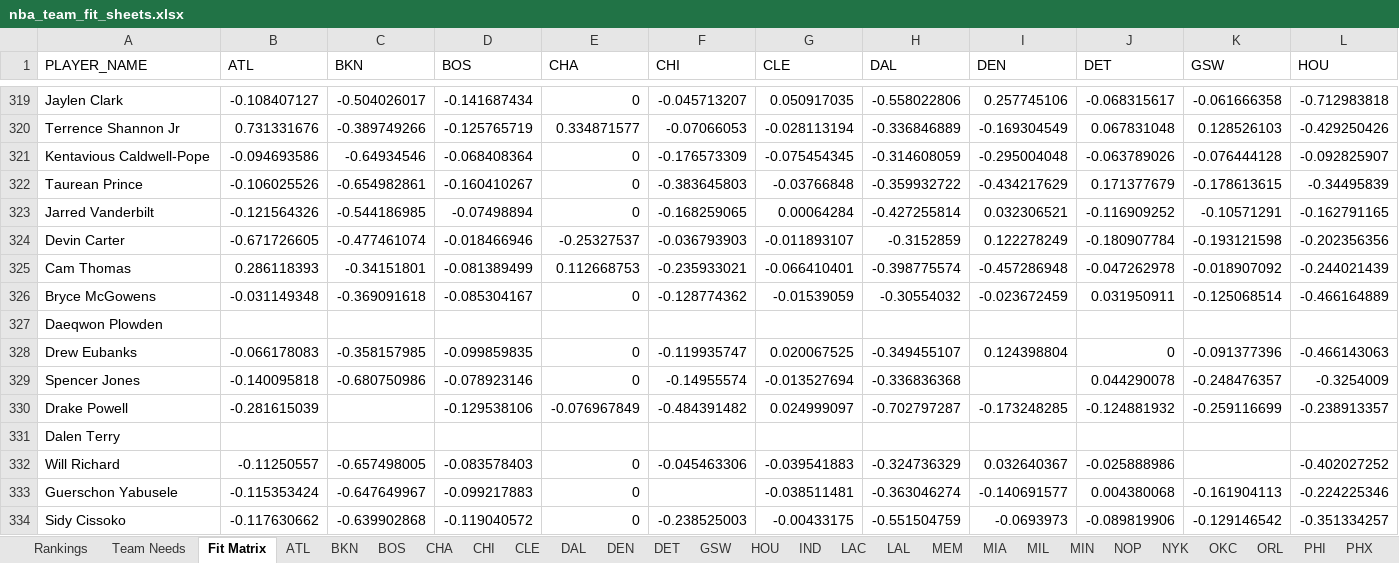
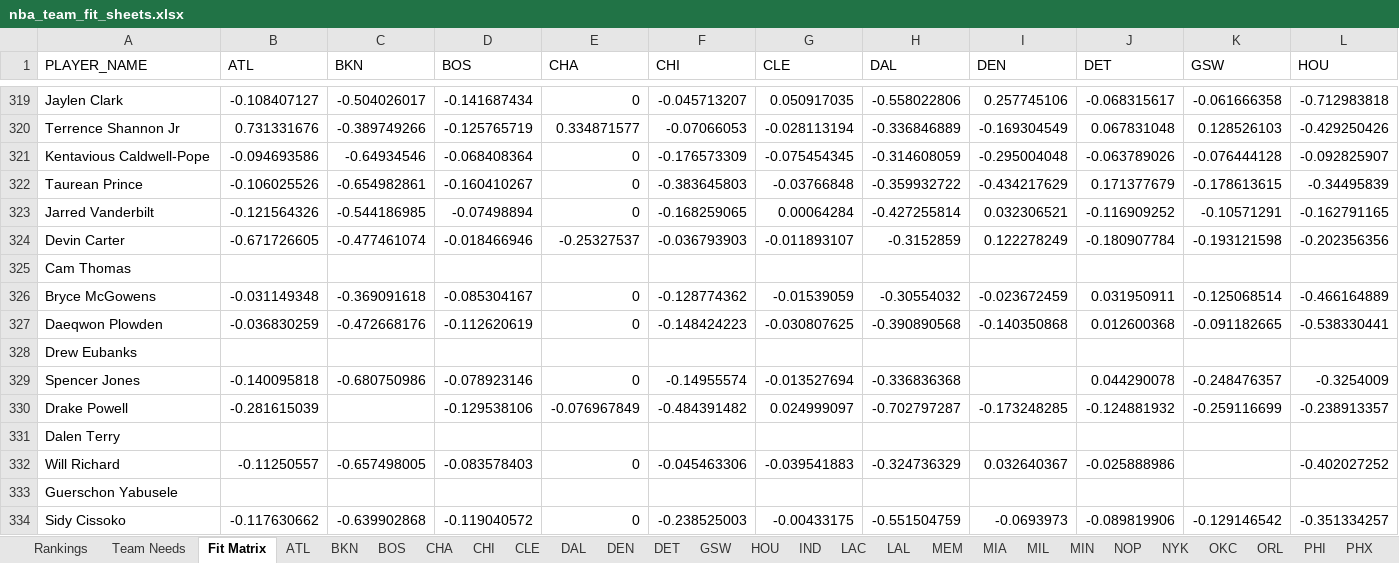
Before and after one commit to jaykakani/nba-player-value-model, an Excel workbook: nba_team_fit_sheets.xlsx, sheet Fit Matrix, drawn as a sheet; only a part is shown, gaps mark what is left out; values as stored, in another font and other column widths than the file's, no borders; removed rows and columns are numbered as before the commit, all else as after; rows hold the shown columns only; the diff covers the shown part only; the diff names each change by its address in the sheet, - before the commit and + after, or states it on an @@ line.

```diff
--- a/nba_team_fit_sheets.xlsx (sheet Fit Matrix)
+++ b/nba_team_fit_sheets.xlsx (sheet Fit Matrix)
-row 325: Cam Thomas | 0.286118393 | -0.34151801 | -0.081389499 | 0.112668753 | -0.235933021 | -0.066410401 | -0.398775574 | -0.457286948 | -0.047262978 | -0.018907092 | -0.244021439
+row 325: Cam Thomas
+row 327: Daeqwon Plowden | -0.036830259 | -0.472668176 | -0.112620619 | 0 | -0.148424223 | -0.030807625 | -0.390890568 | -0.140350868 | 0.012600368 | -0.091182665 | -0.538330441
-A328 (PLAYER_NAME): Daeqwon Plowden
+A328 (PLAYER_NAME): Drew Eubanks
-row 328: Drew Eubanks | -0.066178083 | -0.358157985 | -0.099859835 | 0 | -0.119935747 | 0.020067525 | -0.349455107 | 0.124398804 | 0 | -0.091377396 | -0.466143063
-row 333: Guerschon Yabusele | -0.115353424 | -0.647649967 | -0.099217883 | 0 |  | -0.038511481 | -0.363046274 | -0.140691577 | 0.004380068 | -0.161904113 | -0.224225346
+row 333: Guerschon Yabusele
```
Also changed, not shown: 35 added rows, 35 removed rows and 2 edited cells elsewhere in this sheet, sheet Rankings, sheet SAC, sheet SAS, sheet PHX, sheet DEN, sheet CHA, 25 more sheets, other sheet tabs.
